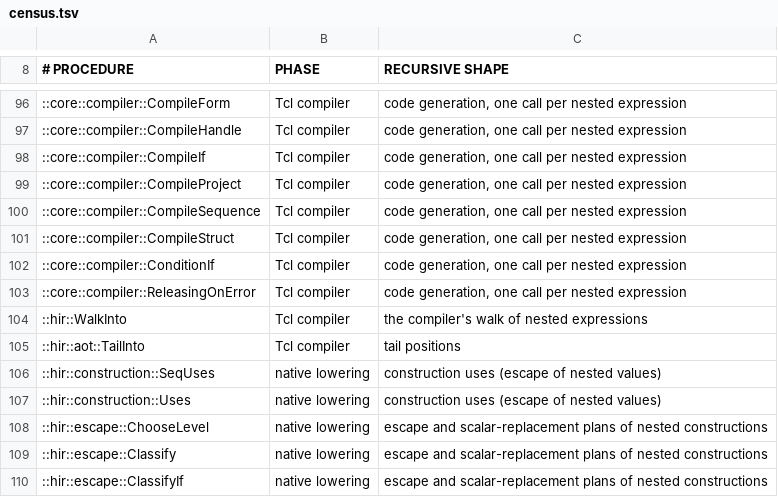
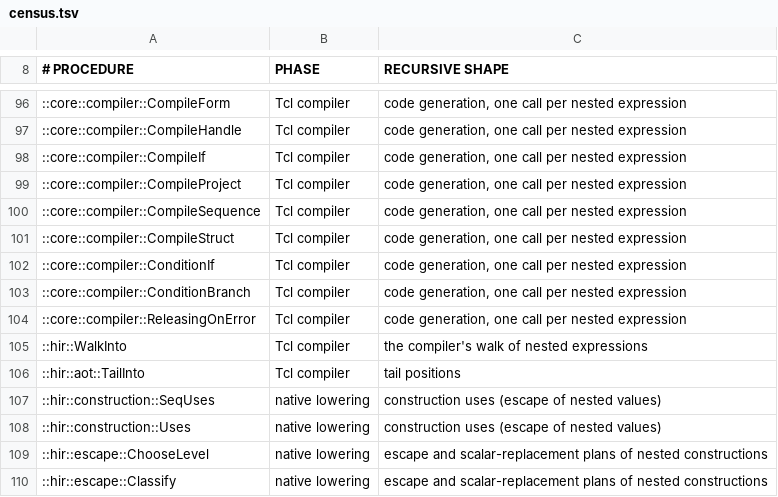
Before and after one commit to mwagner-webdev/botlish, a TSV file: audit/depth-safe-nesting/census.tsv, drawn as a sheet; only a part is shown, gaps mark what is left out; the shorter side is filled out with more unchanged rows; the diff names each change by its address in the sheet, - before the commit and + after, or states it on an @@ line.

```diff
--- a/audit/depth-safe-nesting/census.tsv
+++ b/audit/depth-safe-nesting/census.tsv
+row 103: ::core::compiler::ConditionBranch | Tcl compiler | code generation, one call per nested expression
```
Also changed, not shown: 5 other files.
